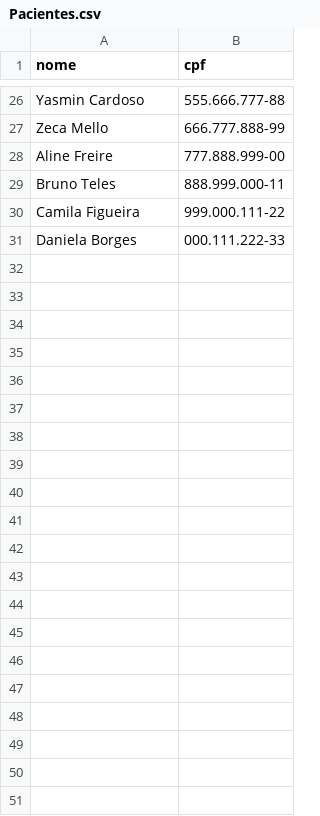
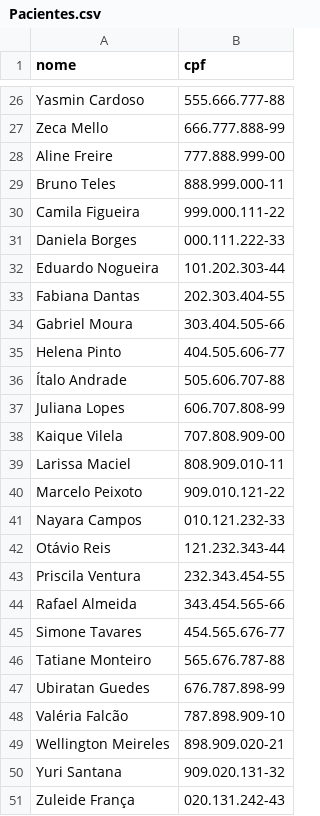
Before and after one commit to DuduBertol/TrabalhoPOO, a CSV file: CSVs/Pacientes.csv, drawn as a sheet; only a part is shown, gaps mark what is left out; the diff names each change by its address in the sheet, - before the commit and + after, or states it on an @@ line.

Commit message:
DB Update
Criados novos 20 médicos
Criados novos 20 pacientes
Criado novo banco de 100 consultas

```diff
--- a/CSVs/Pacientes.csv
+++ b/CSVs/Pacientes.csv
+row 32: Eduardo Nogueira | 101.202.303-44
+row 33: Fabiana Dantas | 202.303.404-55
+row 34: Gabriel Moura | 303.404.505-66
+row 35: Helena Pinto | 404.505.606-77
+row 36: Ítalo Andrade | 505.606.707-88
+row 37: Juliana Lopes | 606.707.808-99
+row 38: Kaique Vilela | 707.808.909-00
+row 39: Larissa Maciel | 808.909.010-11
+row 40: Marcelo Peixoto | 909.010.121-22
+row 41: Nayara Campos | 010.121.232-33
+row 42: Otávio Reis | 121.232.343-44
+row 43: Priscila Ventura | 232.343.454-55
+row 44: Rafael Almeida | 343.454.565-66
+row 45: Simone Tavares | 454.565.676-77
+row 46: Tatiane Monteiro | 565.676.787-88
+row 47: Ubiratan Guedes | 676.787.898-99
+row 48: Valéria Falcão | 787.898.909-10
+row 49: Wellington Meireles | 898.909.020-21
+row 50: Yuri Santana | 909.020.131-32
+row 51: Zuleide França | 020.131.242-43
```
Also changed, not shown: CSVs/Consultas.csv, CSVs/Medicos.csv, 14 other files.
